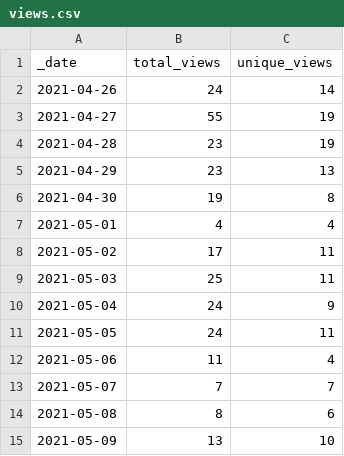
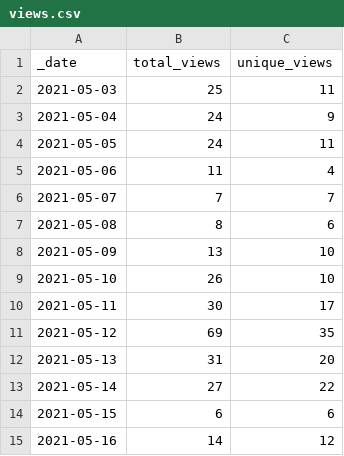
Before and after one commit to accelerated-text/accelerated-text, a CSV file: .stats/traffic/views.csv, drawn as a sheet; removed rows and columns are numbered as before the commit, all else as after; the diff names each change by its address in the sheet, - before the commit and + after, or states it on an @@ line.

Commit message:
GitHub traffic

```diff
--- a/.stats/traffic/views.csv
+++ b/.stats/traffic/views.csv
-row 2: 2021-04-26 | 24 | 14
-row 3: 2021-04-27 | 55 | 19
-row 4: 2021-04-28 | 23 | 19
-row 5: 2021-04-29 | 23 | 13
-row 6: 2021-04-30 | 19 | 8
-row 7: 2021-05-01 | 4 | 4
-row 8: 2021-05-02 | 17 | 11
+row 9: 2021-05-10 | 26 | 10
+row 10: 2021-05-11 | 30 | 17
+row 11: 2021-05-12 | 69 | 35
+row 12: 2021-05-13 | 31 | 20
+row 13: 2021-05-14 | 27 | 22
+row 14: 2021-05-15 | 6 | 6
+row 15: 2021-05-16 | 14 | 12
```
Also changed, not shown: 2 other files.
